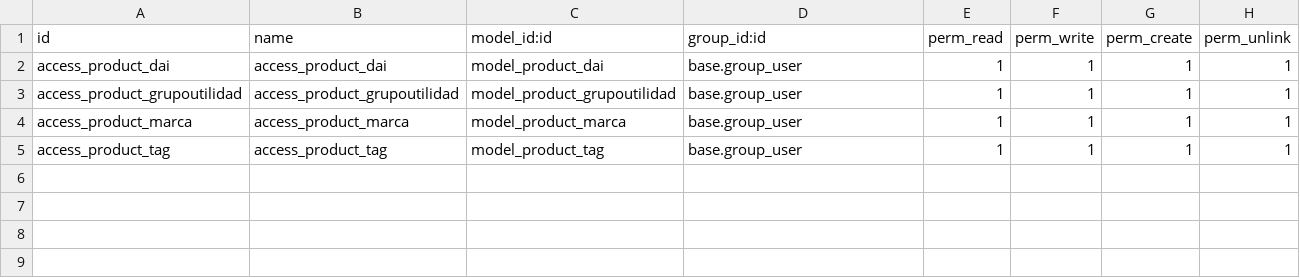
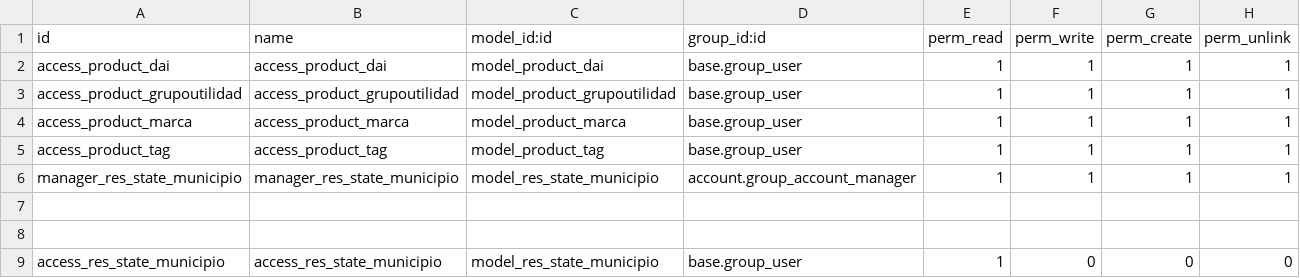
Before and after one commit to CGM64/odoo13-britania-sansimon, a CSV file: l10n_gt_sat/security/ir.model.access.csv, drawn as a sheet.

```diff
--- a/l10n_gt_sat/security/ir.model.access.csv
+++ b/l10n_gt_sat/security/ir.model.access.csv
@@ -5 +5,5 @@ access_product_marca,access_product_marca,model_product_marca,base.group_user,1,
 access_product_tag,access_product_tag,model_product_tag,base.group_user,1,1,1,1
+manager_res_state_municipio,manager_res_state_municipio,model_res_state_municipio,account.group_account_manager,1,1,1,1
+
+
+access_res_state_municipio,access_res_state_municipio,model_res_state_municipio,base.group_user,1,0,0,0
```
Also changed, not shown: l10n_gt_hr_payroll/security/ir.model.access.csv, 8 other files.
